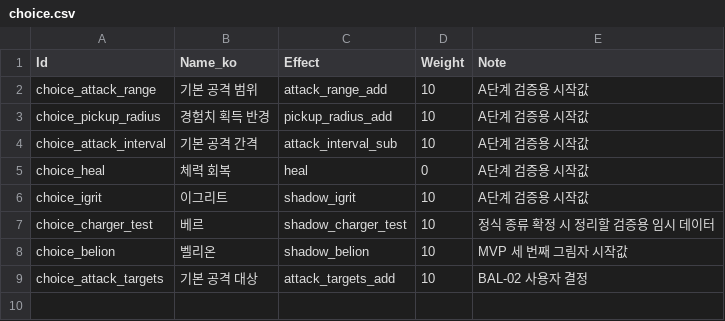
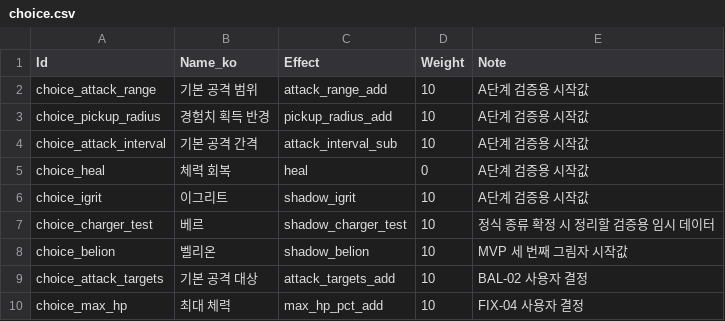
Before and after one commit to MoongTaeng-I/aigame, a CSV file: data/choice.csv, drawn as a sheet; the diff names each change by its address in the sheet, - before the commit and + after, or states it on an @@ line.

```diff
--- a/data/choice.csv
+++ b/data/choice.csv
+row 10: choice_max_hp | 최대 체력 | max_hp_pct_add | 10 | FIX-04 사용자 결정
```
Also changed, not shown: data/choice_level.csv, data/combat_presentation.csv, 32 other files.
